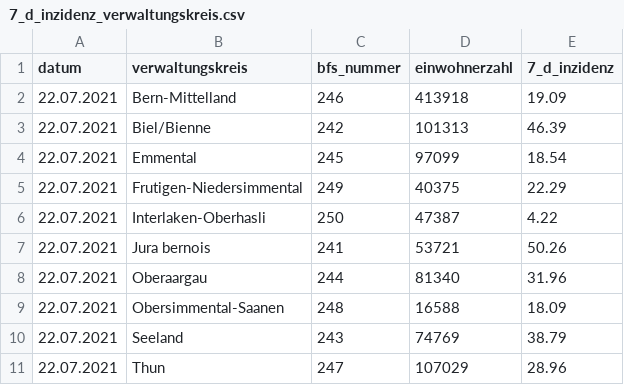
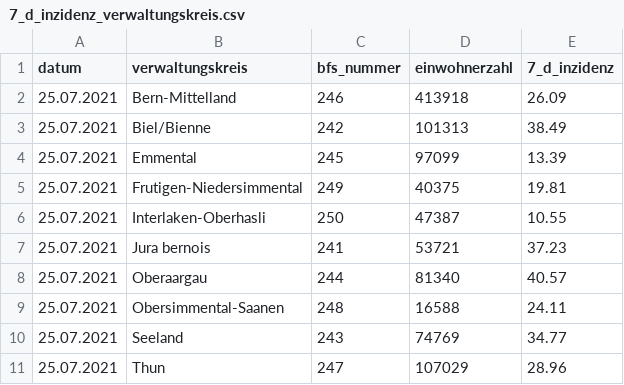
Before and after one commit to openDataBE/covid19Data, a CSV file: 7_d_inzidenz_verwaltungskreis.csv, drawn as a sheet.

Commit message:
Automatic commit of 7_d_inzidenz_verwaltungskreis.csv

```diff
--- a/7_d_inzidenz_verwaltungskreis.csv
+++ b/7_d_inzidenz_verwaltungskreis.csv
@@ -1,11 +1,11 @@
 "datum","verwaltungskreis","bfs_nummer","einwohnerzahl","7_d_inzidenz"
-"22.07.2021","Bern-Mittelland","246","413918","19.09"
-"22.07.2021","Biel/Bienne","242","101313","46.39"
-"22.07.2021","Emmental","245","97099","18.54"
-"22.07.2021","Frutigen-Niedersimmental","249","40375","22.29"
-"22.07.2021","Interlaken-Oberhasli","250","47387","4.22"
-"22.07.2021","Jura bernois","241","53721","50.26"
-"22.07.2021","Oberaargau","244","81340","31.96"
-"22.07.2021","Obersimmental-Saanen","248","16588","18.09"
-"22.07.2021","Seeland","243","74769","38.79"
-"22.07.2021","Thun","247","107029","28.96"
+"25.07.2021","Bern-Mittelland","246","413918","26.09"
+"25.07.2021","Biel/Bienne","242","101313","38.49"
+"25.07.2021","Emmental","245","97099","13.39"
+"25.07.2021","Frutigen-Niedersimmental","249","40375","19.81"
+"25.07.2021","Interlaken-Oberhasli","250","47387","10.55"
+"25.07.2021","Jura bernois","241","53721","37.23"
+"25.07.2021","Oberaargau","244","81340","40.57"
+"25.07.2021","Obersimmental-Saanen","248","16588","24.11"
+"25.07.2021","Seeland","243","74769","34.77"
+"25.07.2021","Thun","247","107029","28.96"
```
